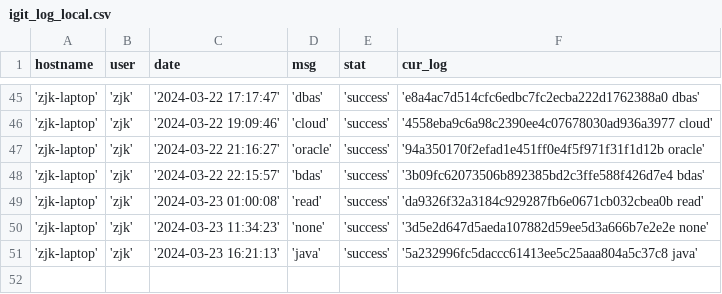
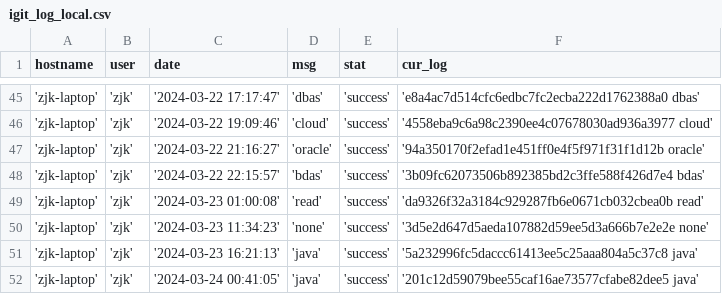
Before and after one commit to creatern/NoteBook, a CSV file: ilog/igit_log_local.csv, drawn as a sheet; only a part is shown, gaps mark what is left out.

Commit message:
java

```diff
--- a/ilog/igit_log_local.csv
+++ b/ilog/igit_log_local.csv
@@ -51 +51,2 @@ hostname,user,date,msg,stat,cur_log
 'zjk-laptop','zjk','2024-03-23 16:21:13','java','success','5a232996fc5daccc61413ee5c25aaa804a5c37c8 java'
+'zjk-laptop','zjk','2024-03-24 00:41:05','java','success','201c12d59079bee55caf16ae73577cfabe82dee5 java'
```
Also changed, not shown: ilog/igit_log.csv, 26 other files.
